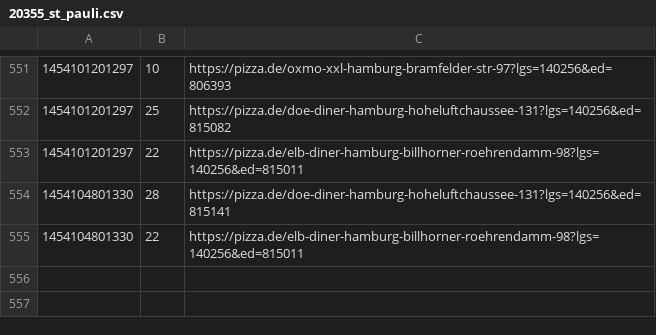
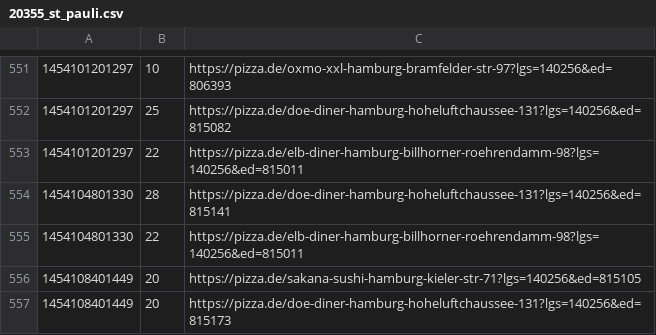
Before and after one commit to pizzadealer/data, a CSV file: 20355_st_pauli.csv, drawn as a sheet; only a part is shown, gaps mark what is left out.

Commit message:
New Data

```diff
--- a/20355_st_pauli.csv
+++ b/20355_st_pauli.csv
@@ -555 +555,3 @@
 1454104801330,22,https://pizza.de/elb-diner-hamburg-billhorner-roehrendamm-98?lgs=140256&ed=815011
+1454108401449,20,https://pizza.de/sakana-sushi-hamburg-kieler-str-71?lgs=140256&ed=815105
+1454108401449,20,https://pizza.de/doe-diner-hamburg-hoheluftchaussee-131?lgs=140256&ed=815173
```
Also changed, not shown: 1 other file.
